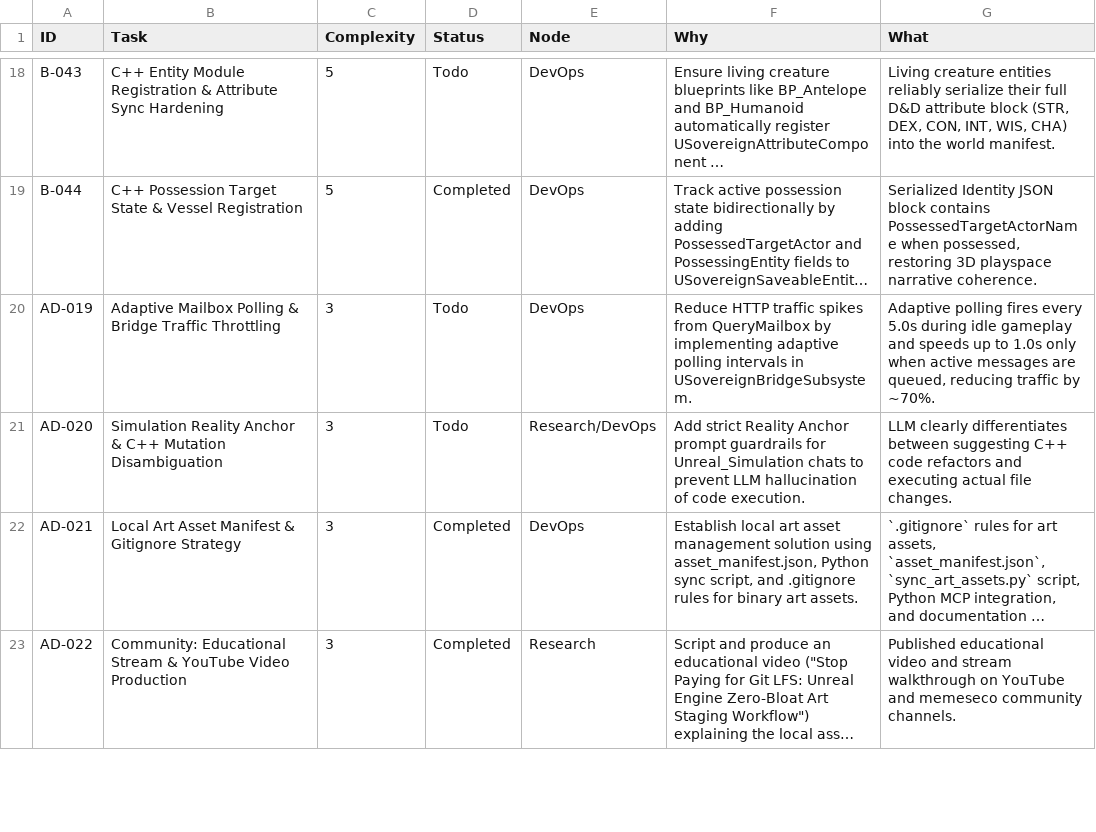
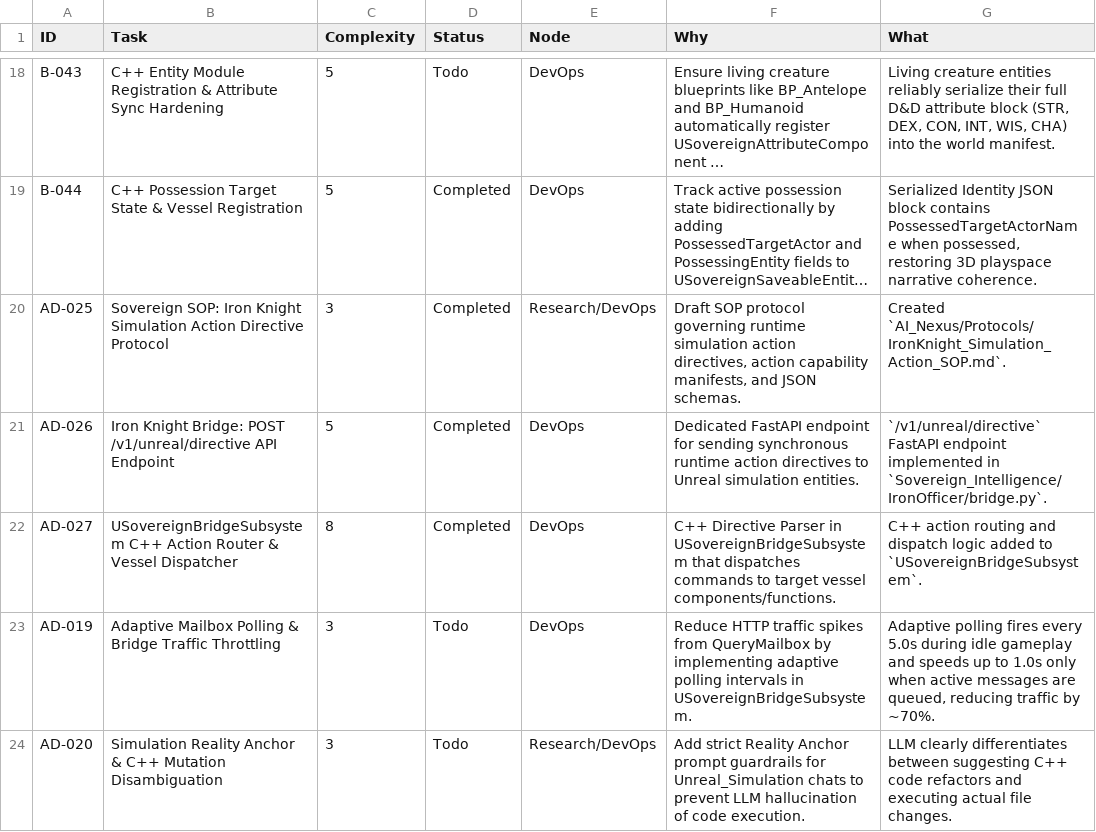
Before and after one commit to DanielAcourt/Wisps58, a CSV file: AI_Nexus/DevOps/CURRENT_SPRINT.csv, drawn as a sheet; only a part is shown, gaps mark what is left out; the shorter side is filled out with more unchanged rows; long unchanged cells end in …; the diff names each change by its address in the sheet, - before the commit and + after, or states it on an @@ line.

```diff
--- a/AI_Nexus/DevOps/CURRENT_SPRINT.csv
+++ b/AI_Nexus/DevOps/CURRENT_SPRINT.csv
+row 20: AD-025 | Sovereign SOP: Iron Knight Simulation Action Directive Protocol | 3 | Completed | Research/DevOps | Draft SOP protocol governing runtime simulation action directives, action capability manifests, and JSON schemas. | Created `AI_Nexus/Protocols/IronKnight_Simulation_Action_SOP.md`.
+row 21: AD-026 | Iron Knight Bridge: POST /v1/unreal/directive API Endpoint | 5 | Completed | DevOps | Dedicated FastAPI endpoint for sending synchronous runtime action directives to Unreal simulation entities. | `/v1/unreal/directive` FastAPI endpoint implemented in `Sovereign_Intelligence/IronOfficer/bridge.py`.
+row 22: AD-027 | USovereignBridgeSubsystem C++ Action Router & Vessel Dispatcher | 8 | Completed | DevOps | C++ Directive Parser in USovereignBridgeSubsystem that dispatches commands to target vessel components/functions. | C++ action routing and dispatch logic added to `USovereignBridgeSubsystem`.
```
Also changed, not shown: 6 other files.
